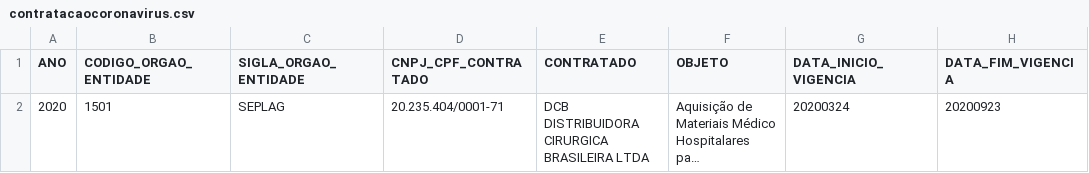
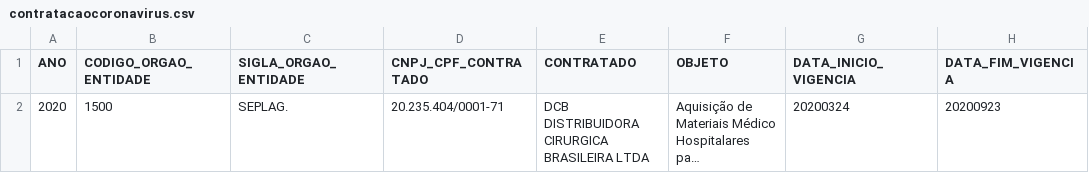
Before and after one commit to transparencia-mg/inventario-de-dados, a CSV file: contratacoes-covid19/contratacaocoronavirus.csv, drawn as a sheet; only a part is shown; long unchanged cells end in …; the diff names each change by its address in the sheet, - before the commit and + after, or states it on an @@ line.

Commit message:
Altera cod unidade orcamentaria para cod orgao e sigla para padrao armazem

```diff
--- a/contratacoes-covid19/contratacaocoronavirus.csv
+++ b/contratacoes-covid19/contratacaocoronavirus.csv
-B2 (CODIGO_ORGAO_ENTIDADE): 1501
+B2 (CODIGO_ORGAO_ENTIDADE): 1500
-C2 (SIGLA_ORGAO_ENTIDADE): SEPLAG
+C2 (SIGLA_ORGAO_ENTIDADE): SEPLAG.
```
